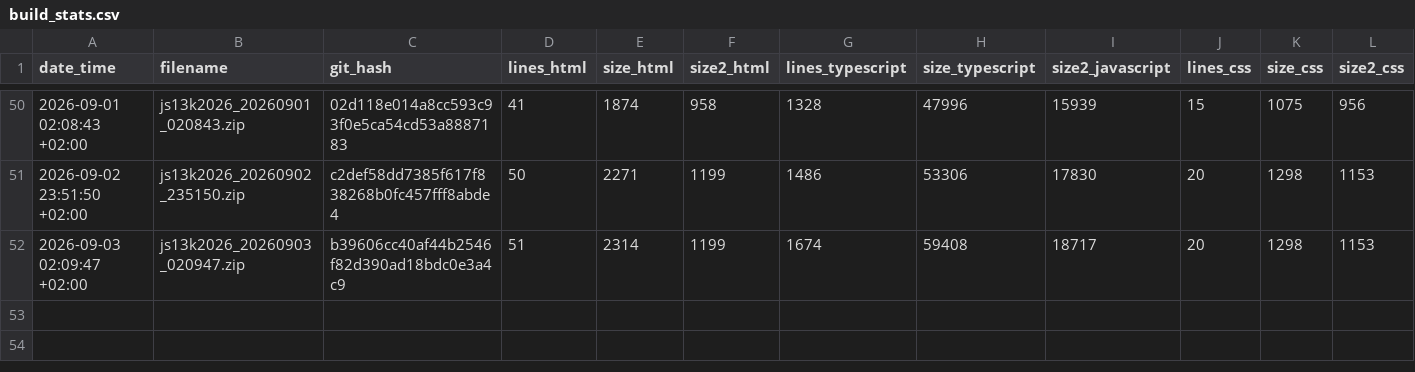
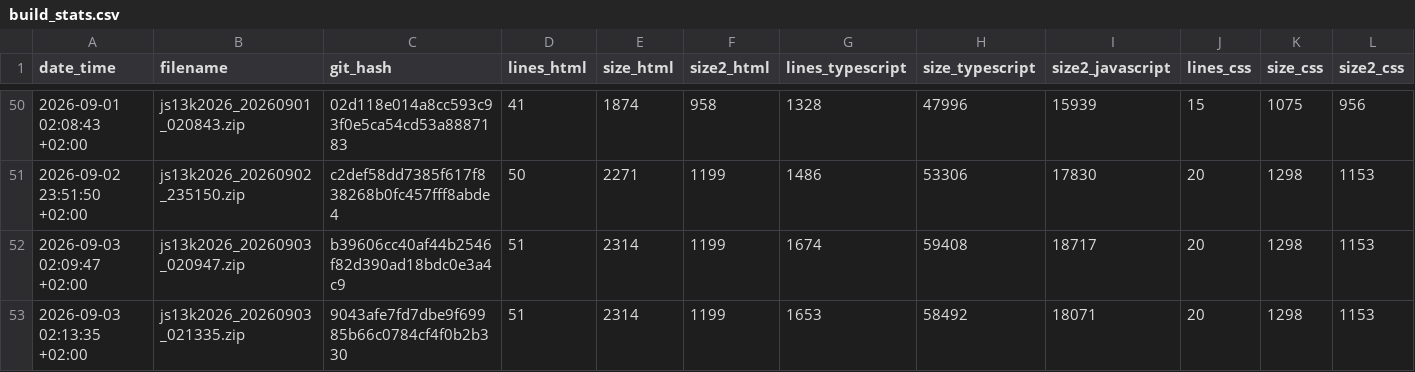
Before and after one commit to gheja/js13k2026, a CSV file: build_stats.csv, drawn as a sheet; only a part is shown, gaps mark what is left out; rows hold the shown columns only; the diff names each change by its address in the sheet, - before the commit and + after, or states it on an @@ line.

Commit message:
Updated build_stats.csv - removed dummy data, 200 bytes

```diff
--- a/build_stats.csv
+++ b/build_stats.csv
+row 53: 2026-09-03 02:13:35 +02:00 | js13k2026_20260903_021335.zip | 9043afe7fd7dbe9f69985b66c0784cf4f0b2b330 | 51 | 2314 | 1199 | 1653 | 58492 | 18071 | 20 | 1298 | 1153
```
